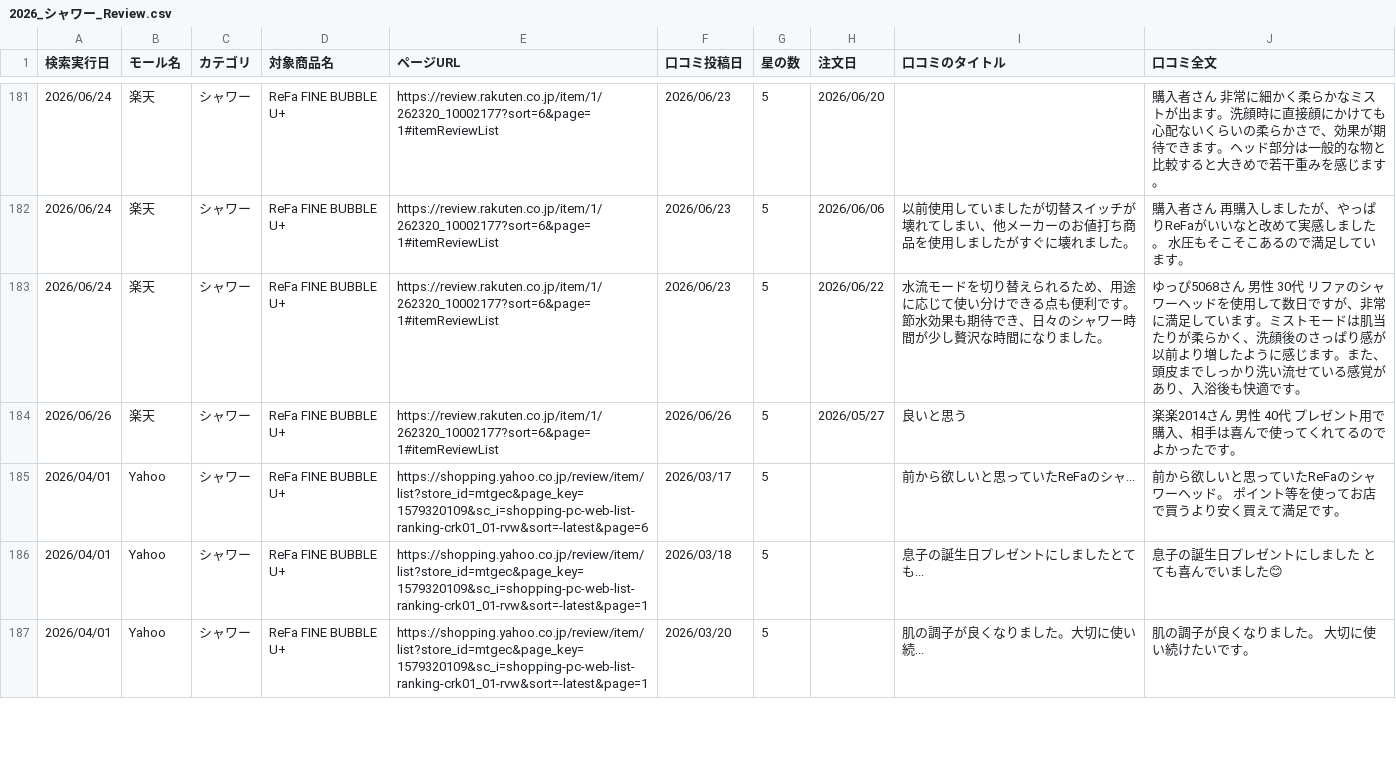
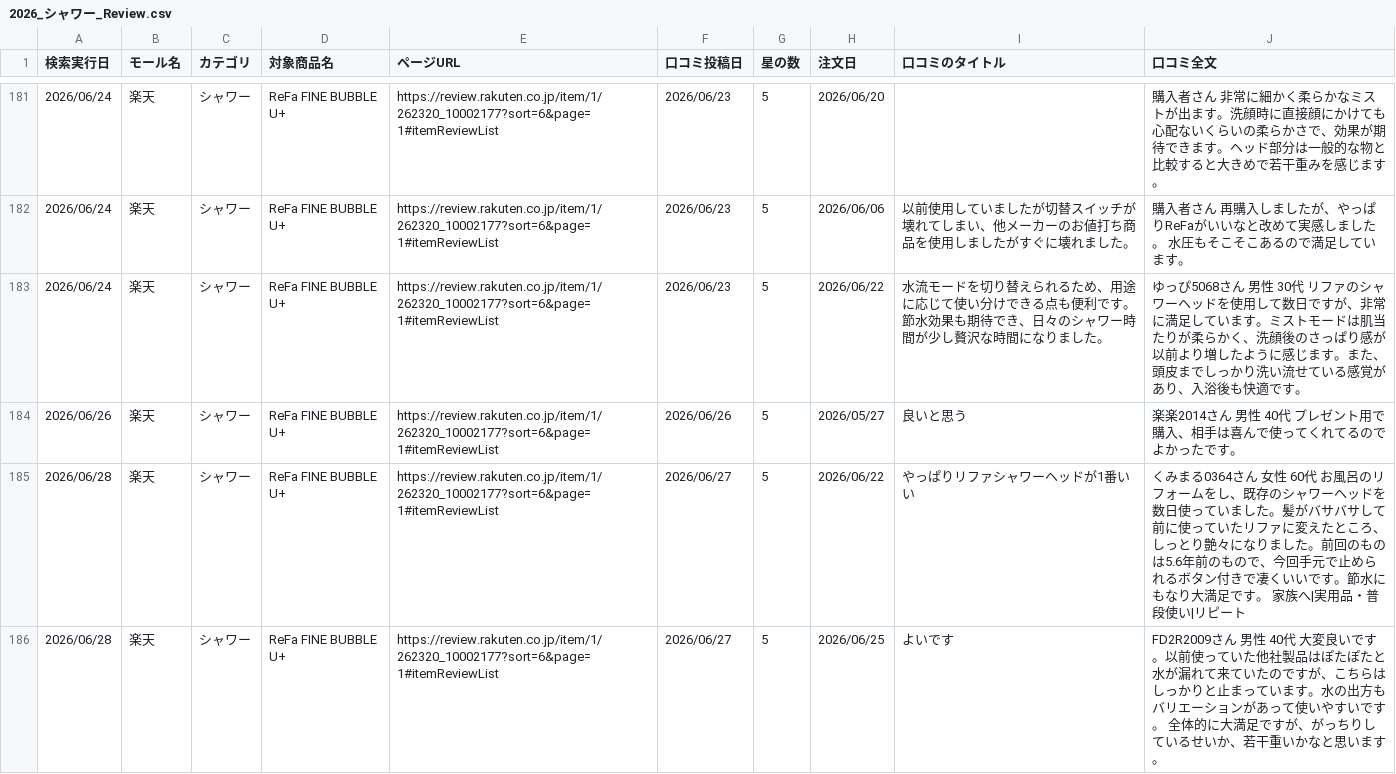
Before and after one commit to Beautech-1G/Review_scraper, a CSV file: review_csv/2026_シャワー_Review.csv, drawn as a sheet; only a part is shown, gaps mark what is left out; the shorter side is filled out with more unchanged rows; the diff covers the shown part only.

```diff
--- a/review_csv/2026_シャワー_Review.csv
+++ b/review_csv/2026_シャワー_Review.csv
@@ -184 +184,3 @@
 2026/06/26,楽天,シャワー,ReFa FINE BUBBLE U+,https://review.rakuten.co.jp/item/1/262320_10002177?sort=6&page=1#itemReviewList,2026/06/26,5,2026/05/27,良いと思う,楽楽2014さん 男性 40代 プレゼント用で購入、相手は喜んで使ってくれてるのでよかったです。
+2026/06/28,楽天,シャワー,ReFa FINE BUBBLE U+,https://review.rakuten.co.jp/item/1/262320_10002177?sort=6&page=1#itemReviewList,2026/06/27,5,2026/06/22,やっぱりリファシャワーヘッドが1番いい,くみまる0364さん 女性 60代 お風呂のリフォームをし、既存のシャワーヘッドを数日使っていました。髪がバサバサして前に使っていたリファに変えたところ、しっとり艶々になりました。前回のものは5.6年前のもので、今回手元で止められるボタン付きで凄くいいです。節水にもなり大満足です。 家族へ|実用品・普段使い|リピート
+2026/06/28,楽天,シャワー,ReFa FINE BUBBLE U+,https://review.rakuten.co.jp/item/1/262320_10002177?sort=6&page=1#itemReviewList,2026/06/27,5,2026/06/25,よいです,FD2R2009さん 男性 40代 大変良いです。以前使っていた他社製品はぽたぽたと水が漏れて来ていたのですが、こちらはしっかりと止まっています。水の出方もバリエーションがあって使いやすいです。 全体的に大満足ですが、がっちりしているせいか、若干重いかなと思います。
```
Also changed, not shown: 3 added rows elsewhere in this file.
